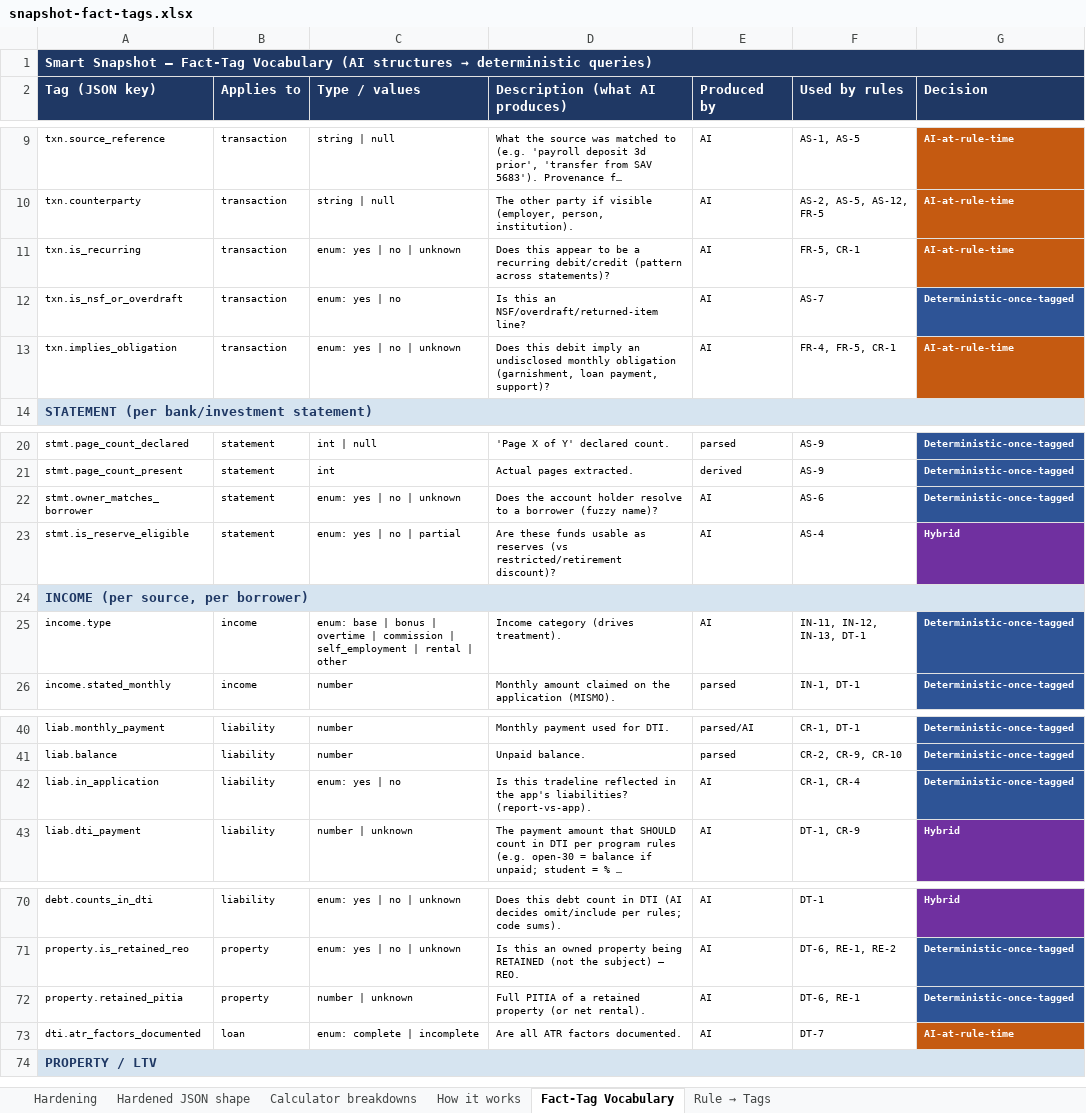
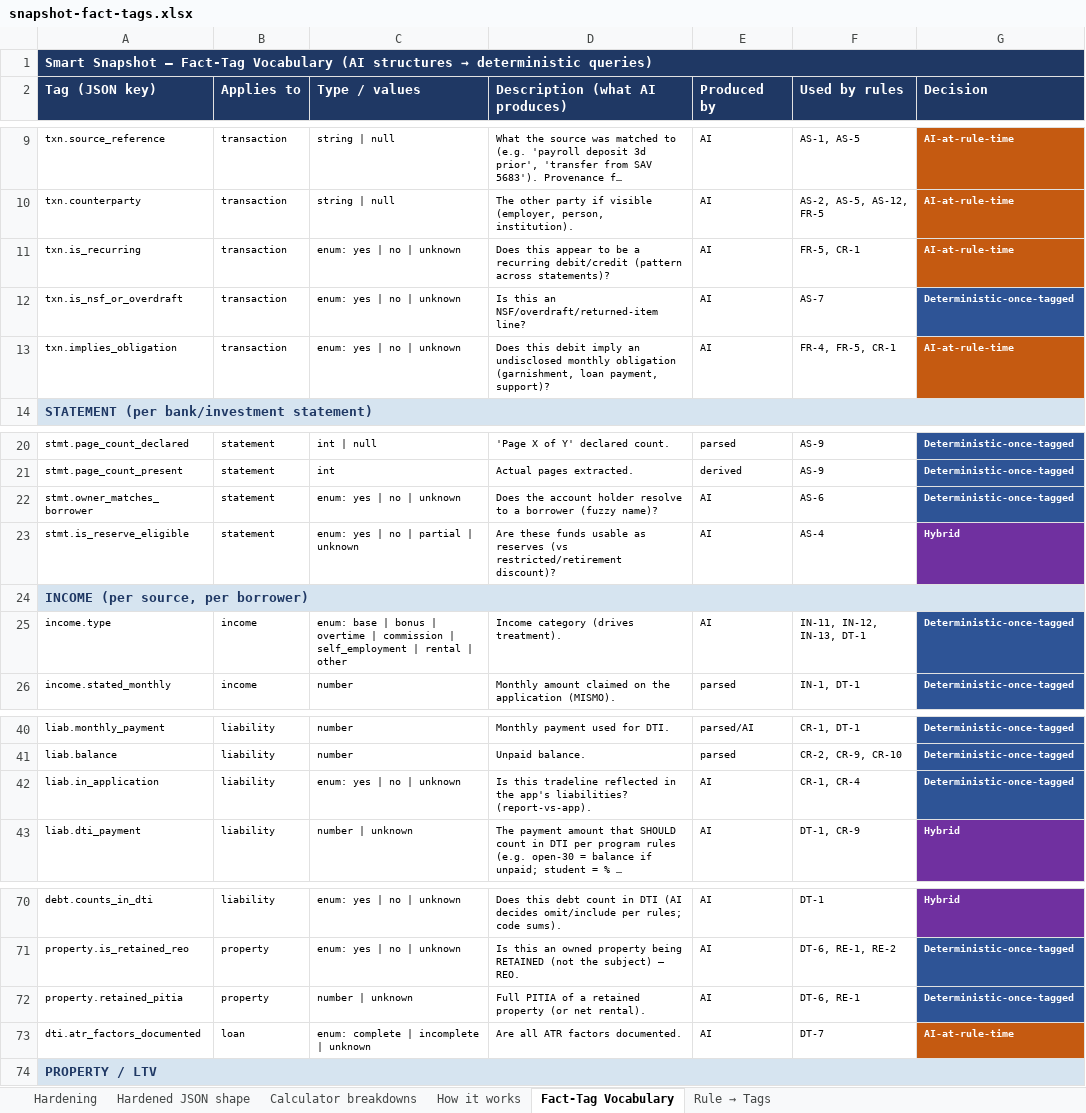
Before and after one commit to thegeett/mortgageboss-ai, an Excel workbook: docs/snapshot-fact-tags.xlsx, sheet Fact-Tag Vocabulary, drawn as a sheet; only a part is shown, gaps mark what is left out; long unchanged cells end in …; values as stored, in another font and other column widths than the file's, no borders; the diff names each change by its address in the sheet, - before the commit and + after, or states it on an @@ line.

```diff
--- a/docs/snapshot-fact-tags.xlsx (sheet Fact-Tag Vocabulary)
+++ b/docs/snapshot-fact-tags.xlsx (sheet Fact-Tag Vocabulary)
-C12 (Type / values): enum: yes | no
+C12 (Type / values): enum: yes | no | unknown
-C23 (Type / values): enum: yes | no | partial
+C23 (Type / values): enum: yes | no | partial | unknown
-C42 (Type / values): enum: yes | no
+C42 (Type / values): enum: yes | no | unknown
-C73 (Type / values): enum: complete | incomplete
+C73 (Type / values): enum: complete | incomplete | unknown
```
Also changed, not shown: 24 other files.
